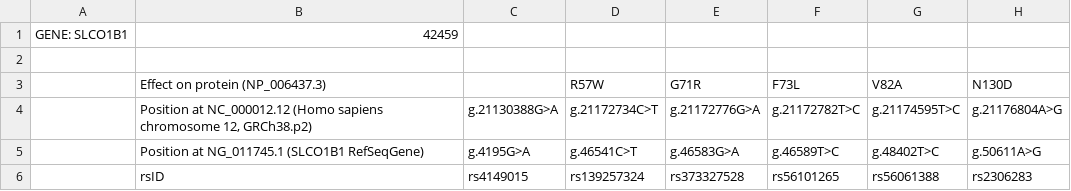
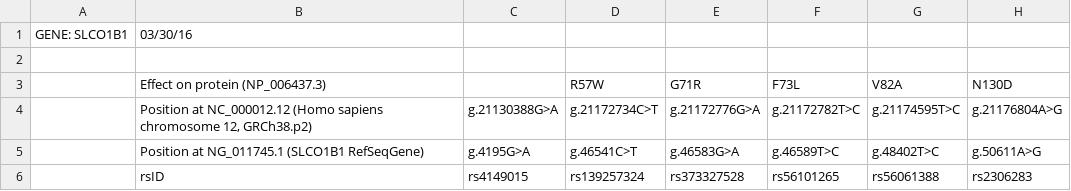
Before and after one commit to xiaojay/cpic-data, a TSV file: translations/SLCO1B1.allele.translation.tsv, drawn as a sheet; only a part is shown; the diff names each change by its address in the sheet, - before the commit and + after, or states it on an @@ line.

```diff
--- a/translations/SLCO1B1.allele.translation.tsv
+++ b/translations/SLCO1B1.allele.translation.tsv
-B1 (Effect on protein (NP_006437.3)): 42459
+B1 (Effect on protein (NP_006437.3)): 03/30/16
```
Also changed, not shown: translations/CYP2C19.allele.translation.tsv, translations/CYP2C9.allele.translation.tsv, 7 other files.
